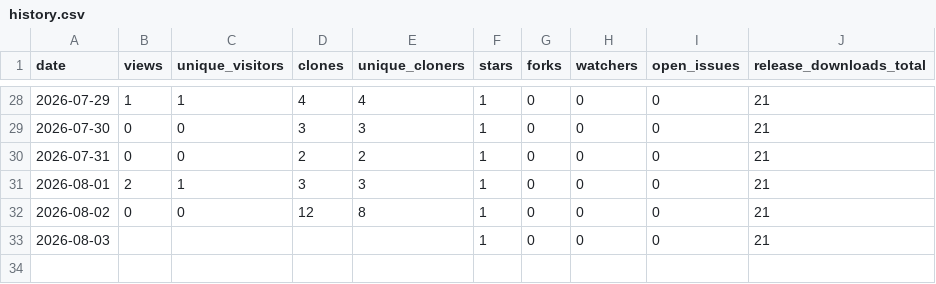
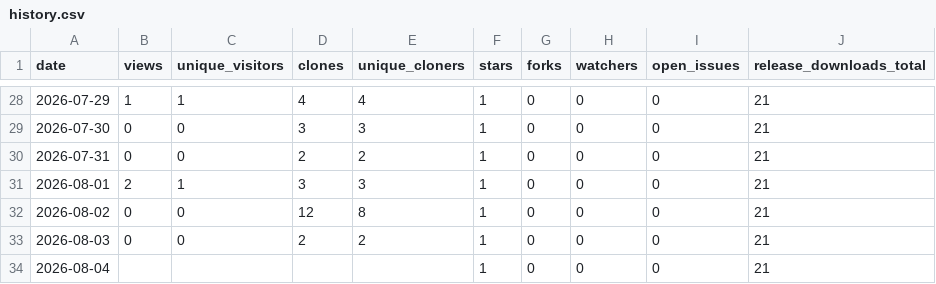
Before and after one commit to aadesh0706/DriveWise, a CSV file: stats/history.csv, drawn as a sheet; only a part is shown, gaps mark what is left out.

```diff
--- a/stats/history.csv
+++ b/stats/history.csv
@@ -32,2 +32,3 @@ date,views,unique_visitors,clones,unique_cloners,stars,forks,watchers,open_issue
 2026-08-02,0,0,12,8,1,0,0,0,21
-2026-08-03,,,,,1,0,0,0,21
+2026-08-03,0,0,2,2,1,0,0,0,21
+2026-08-04,,,,,1,0,0,0,21
```
Also changed, not shown: 2 other files.
